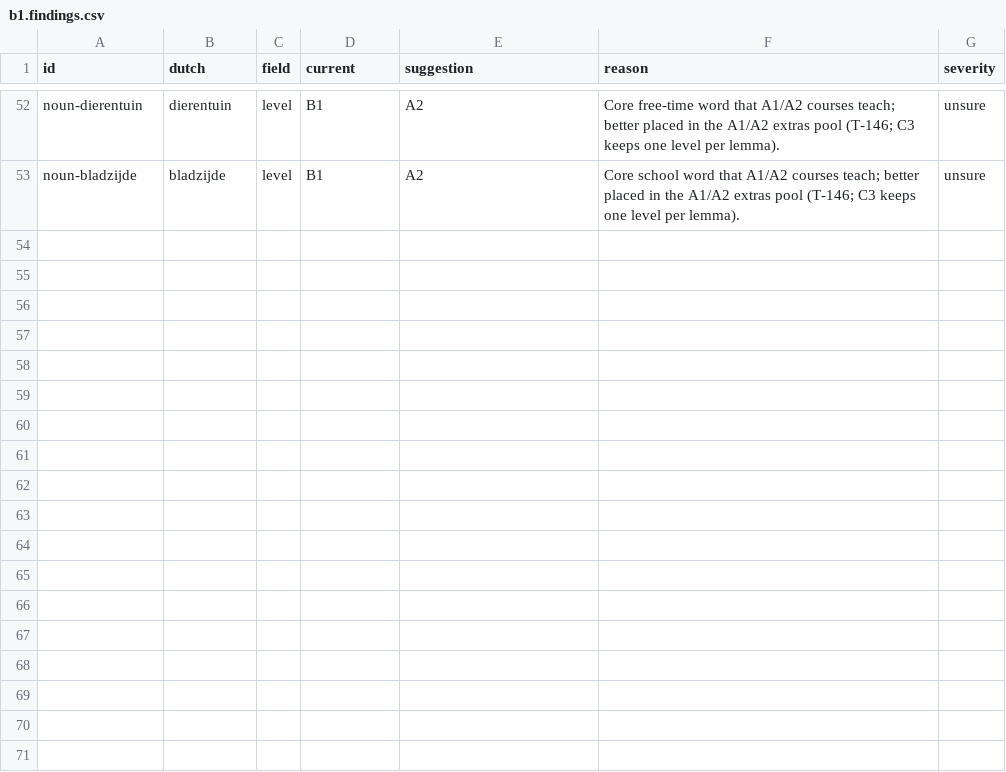
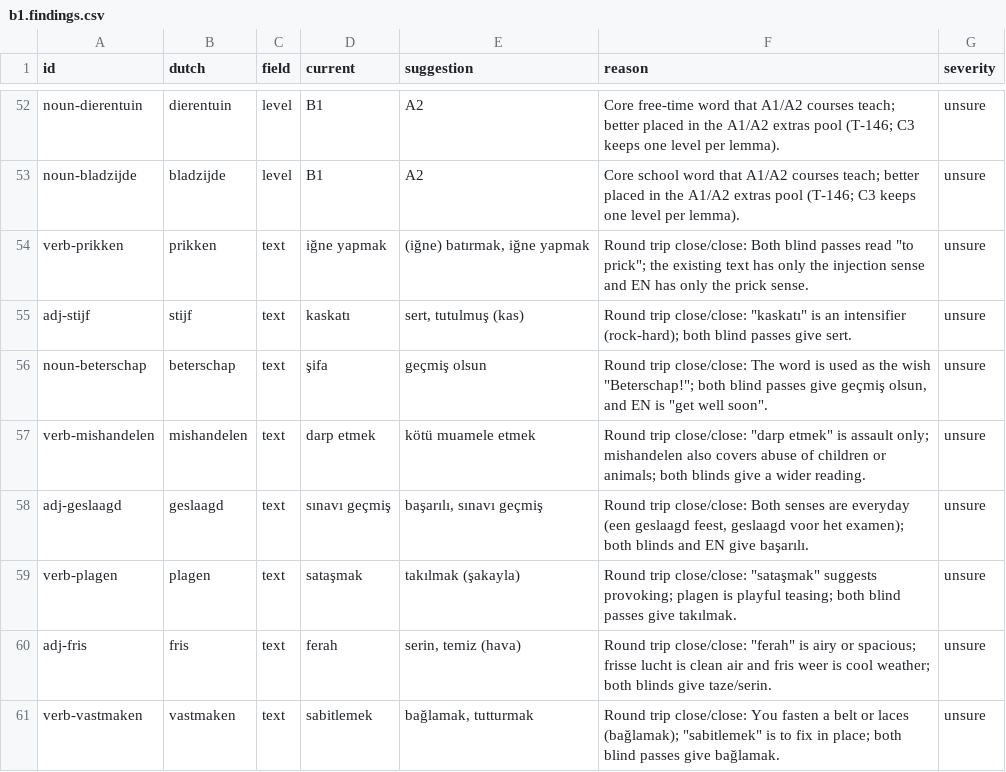
Before and after one commit to bltbllky/linguagrid-content, a CSV file: review/b1.findings.csv, drawn as a sheet; only a part is shown, gaps mark what is left out; the diff names each change by its address in the sheet, - before the commit and + after, or states it on an @@ line.

```diff
--- a/review/b1.findings.csv
+++ b/review/b1.findings.csv
+row 54: verb-prikken | prikken | text | iğne yapmak | (iğne) batırmak, iğne yapmak | Round trip close/close: Both blind passes read "to prick"; the existing text has only the injection sense and EN has only the prick sense. | unsure
+row 55: adj-stijf | stijf | text | kaskatı | sert, tutulmuş (kas) | Round trip close/close: "kaskatı" is an intensifier (rock-hard); both blind passes give sert. | unsure
+row 56: noun-beterschap | beterschap | text | şifa | geçmiş olsun | Round trip close/close: The word is used as the wish "Beterschap!"; both blind passes give geçmiş olsun, and EN is "get well soon". | unsure
+row 57: verb-mishandelen | mishandelen | text | darp etmek | kötü muamele etmek | Round trip close/close: "darp etmek" is assault only; mishandelen also covers abuse of children or animals; both blinds give a wider reading. | unsure
+row 58: adj-geslaagd | geslaagd | text | sınavı geçmiş | başarılı, sınavı geçmiş | Round trip close/close: Both senses are everyday (een geslaagd feest, geslaagd voor het examen); both blinds and EN give başarılı. | unsure
+row 59: verb-plagen | plagen | text | sataşmak | takılmak (şakayla) | Round trip close/close: "sataşmak" suggests provoking; plagen is playful teasing; both blind passes give takılmak. | unsure
+row 60: adj-fris | fris | text | ferah | serin, temiz (hava) | Round trip close/close: "ferah" is airy or spacious; frisse lucht is clean air and fris weer is cool weather; both blinds give taze/serin. | unsure
+row 61: verb-vastmaken | vastmaken | text | sabitlemek | bağlamak, tutturmak | Round trip close/close: You fasten a belt or laces (bağlamak); "sabitlemek" is to fix in place; both blind passes give bağlamak. | unsure
```
Also changed, not shown: 2 other files.
